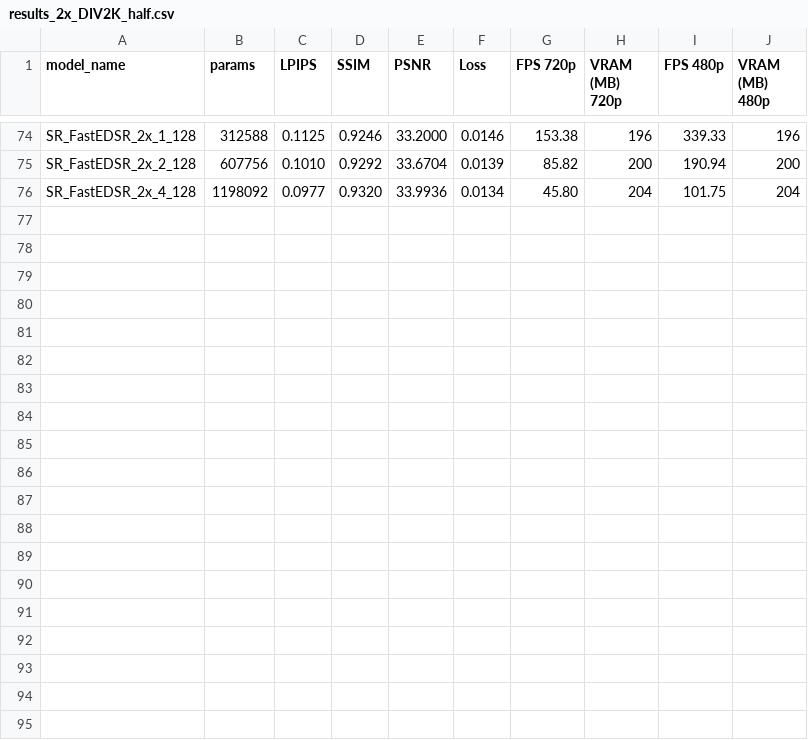
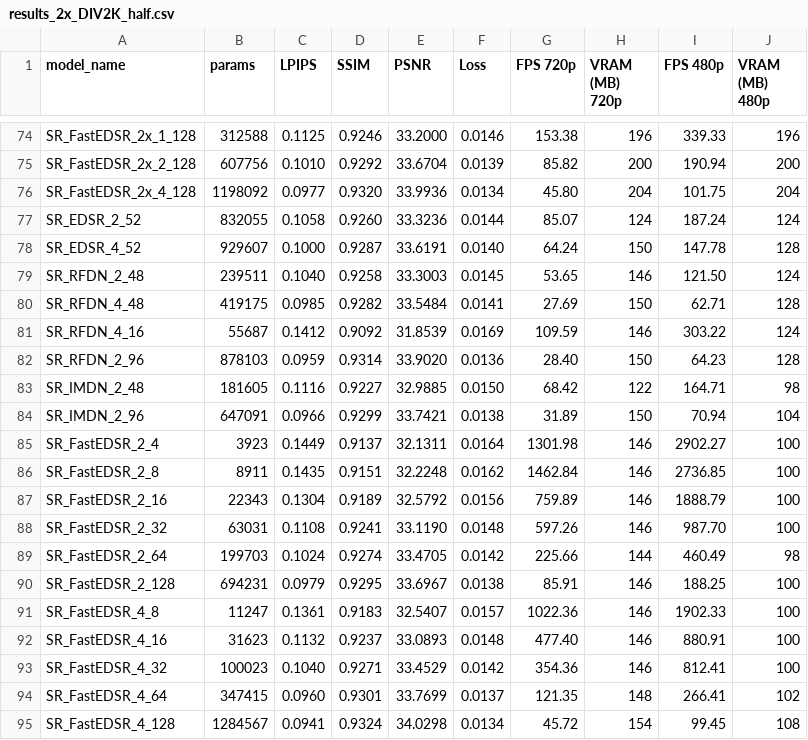
Before and after one commit to ig0r2/super-resolution-cnn, a CSV file: results/results_2x_DIV2K_half.csv, drawn as a sheet; only a part is shown, gaps mark what is left out; the diff names each change by its address in the sheet, - before the commit and + after, or states it on an @@ line.

Commit message:
Added multiscale models

```diff
--- a/results/results_2x_DIV2K_half.csv
+++ b/results/results_2x_DIV2K_half.csv
+row 77: SR_EDSR_2_52 | 832055 | 0.1058 | 0.9260 | 33.3236 | 0.0144 | 85.07 | 124 | 187.24 | 124
+row 78: SR_EDSR_4_52 | 929607 | 0.1000 | 0.9287 | 33.6191 | 0.0140 | 64.24 | 150 | 147.78 | 128
+row 79: SR_RFDN_2_48 | 239511 | 0.1040 | 0.9258 | 33.3003 | 0.0145 | 53.65 | 146 | 121.50 | 124
+row 80: SR_RFDN_4_48 | 419175 | 0.0985 | 0.9282 | 33.5484 | 0.0141 | 27.69 | 150 | 62.71 | 128
+row 81: SR_RFDN_4_16 | 55687 | 0.1412 | 0.9092 | 31.8539 | 0.0169 | 109.59 | 146 | 303.22 | 124
+row 82: SR_RFDN_2_96 | 878103 | 0.0959 | 0.9314 | 33.9020 | 0.0136 | 28.40 | 150 | 64.23 | 128
+row 83: SR_IMDN_2_48 | 181605 | 0.1116 | 0.9227 | 32.9885 | 0.0150 | 68.42 | 122 | 164.71 | 98
+row 84: SR_IMDN_2_96 | 647091 | 0.0966 | 0.9299 | 33.7421 | 0.0138 | 31.89 | 150 | 70.94 | 104
+row 85: SR_FastEDSR_2_4 | 3923 | 0.1449 | 0.9137 | 32.1311 | 0.0164 | 1301.98 | 146 | 2902.27 | 100
+row 86: SR_FastEDSR_2_8 | 8911 | 0.1435 | 0.9151 | 32.2248 | 0.0162 | 1462.84 | 146 | 2736.85 | 100
+row 87: SR_FastEDSR_2_16 | 22343 | 0.1304 | 0.9189 | 32.5792 | 0.0156 | 759.89 | 146 | 1888.79 | 100
+row 88: SR_FastEDSR_2_32 | 63031 | 0.1108 | 0.9241 | 33.1190 | 0.0148 | 597.26 | 146 | 987.70 | 100
+row 89: SR_FastEDSR_2_64 | 199703 | 0.1024 | 0.9274 | 33.4705 | 0.0142 | 225.66 | 144 | 460.49 | 98
+row 90: SR_FastEDSR_2_128 | 694231 | 0.0979 | 0.9295 | 33.6967 | 0.0138 | 85.91 | 146 | 188.25 | 100
+row 91: SR_FastEDSR_4_8 | 11247 | 0.1361 | 0.9183 | 32.5407 | 0.0157 | 1022.36 | 146 | 1902.33 | 100
+row 92: SR_FastEDSR_4_16 | 31623 | 0.1132 | 0.9237 | 33.0893 | 0.0148 | 477.40 | 146 | 880.91 | 100
+row 93: SR_FastEDSR_4_32 | 100023 | 0.1040 | 0.9271 | 33.4529 | 0.0142 | 354.36 | 146 | 812.41 | 100
+row 94: SR_FastEDSR_4_64 | 347415 | 0.0960 | 0.9301 | 33.7699 | 0.0137 | 121.35 | 148 | 266.41 | 102
+row 95: SR_FastEDSR_4_128 | 1284567 | 0.0941 | 0.9324 | 34.0298 | 0.0134 | 45.72 | 154 | 99.45 | 108
```
Also changed, not shown: results/results_3x_DIV2K_half.csv, results/results_4x_DIV2K_half.csv, 17 other files.
